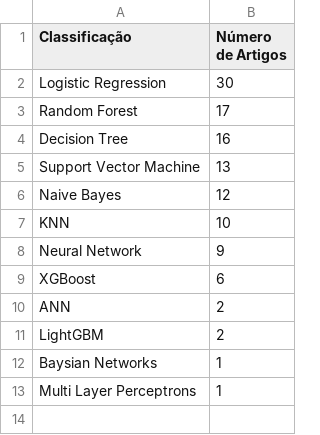
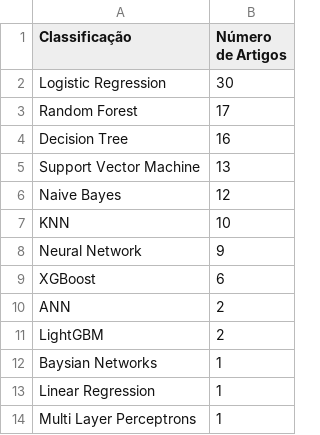
Before and after one commit to joaovmotas/projeto-tcc, a CSV file: out/IEEE/tecnicas_empregadas_IEEE.csv, drawn as a sheet.

```diff
--- a/out/IEEE/tecnicas_empregadas_IEEE.csv
+++ b/out/IEEE/tecnicas_empregadas_IEEE.csv
@@ -12,2 +12,3 @@ LightGBM,2
 Baysian Networks,1
+Linear Regression,1
 Multi Layer Perceptrons,1
```
Also changed, not shown: artigos_selecionados/artigos_selecionados_IEEE.csv, artigos_selecionados/artigos_selecionados_SpringerLink.csv, 6 other files.
